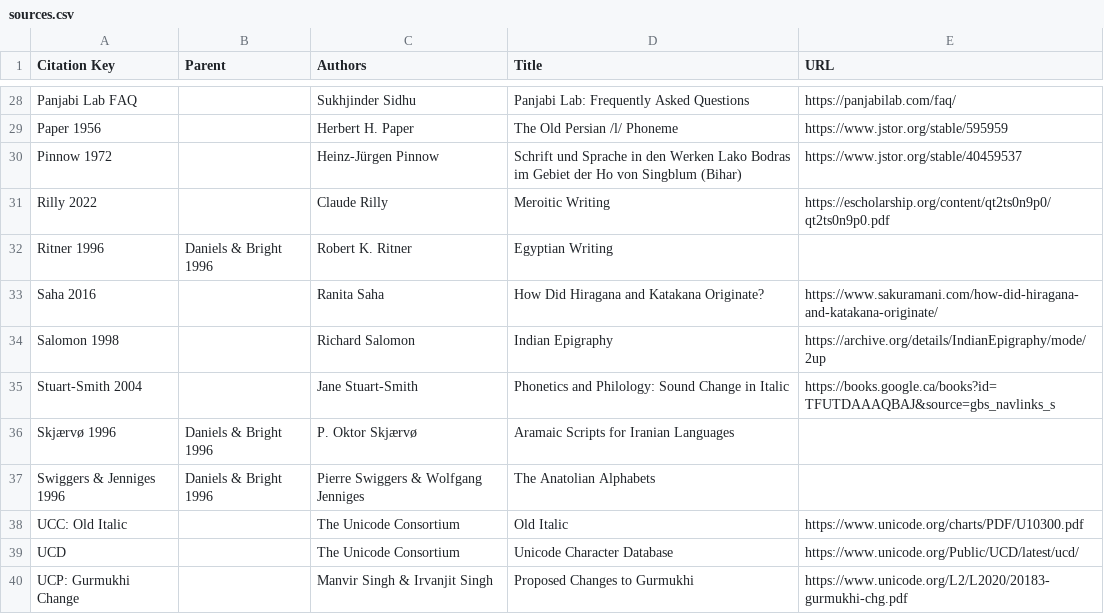
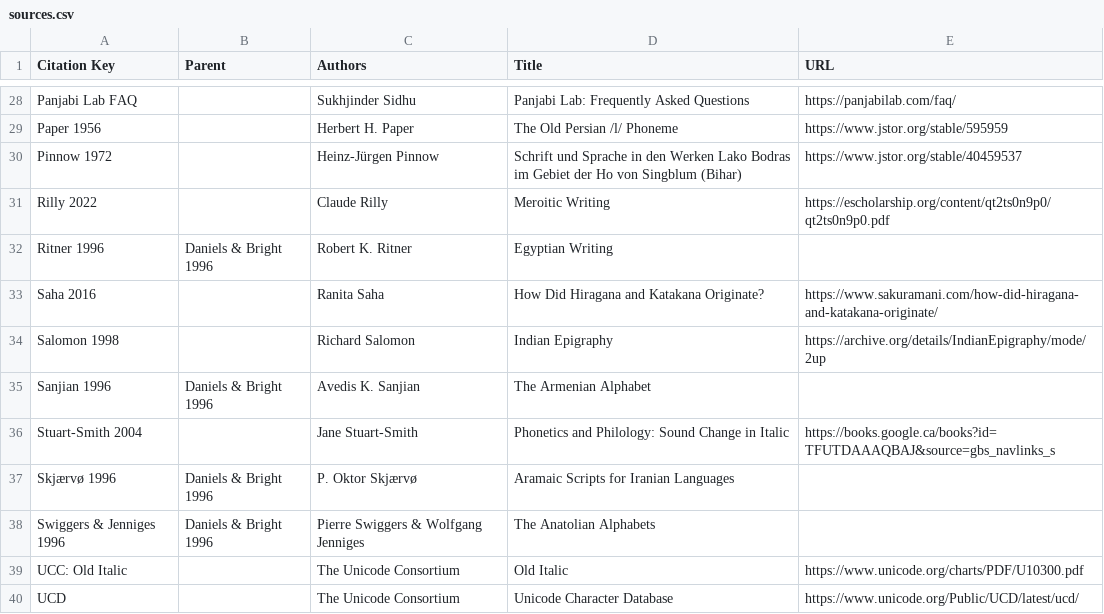
Before and after one commit to DPenner1/WritingSystemHistory, a CSV file: tools/database/resource/sources.csv, drawn as a sheet; only a part is shown, gaps mark what is left out; the shorter side is filled out with more unchanged rows; the diff names each change by its address in the sheet, - before the commit and + after, or states it on an @@ line.

Commit message:
fixed some bugs/data issues - unexpected multi-month break, not entirely sure where I left it

```diff
--- a/tools/database/resource/sources.csv
+++ b/tools/database/resource/sources.csv
+row 35: Sanjian 1996 | Daniels & Bright 1996 | Avedis K. Sanjian | The Armenian Alphabet
```
Also changed, not shown: tools/database/resource/derivations/Armn.csv, 3 other files.
